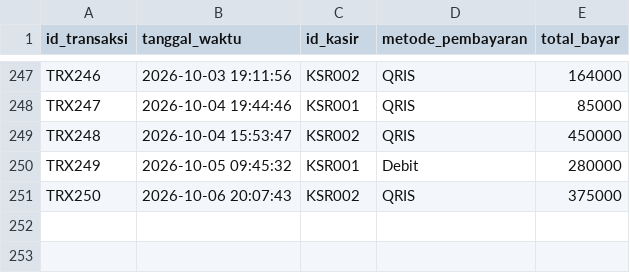
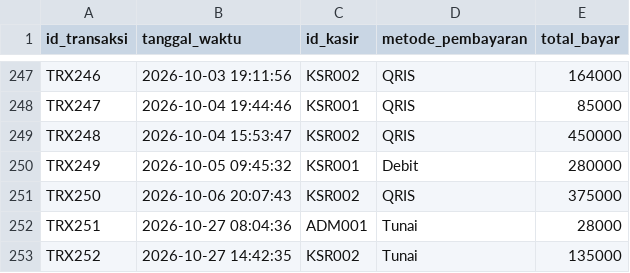
Before and after one commit to samuelexcentric/kasir-dashboard, a CSV file: data/transaksi.csv, drawn as a sheet; only a part is shown, gaps mark what is left out; the diff names each change by its address in the sheet, - before the commit and + after, or states it on an @@ line.

Commit message:
new data

```diff
--- a/data/transaksi.csv
+++ b/data/transaksi.csv
+row 252: TRX251 | 2026-10-27 08:04:36 | ADM001 | Tunai | 28000
+row 253: TRX252 | 2026-10-27 14:42:35 | KSR002 | Tunai | 135000
```
Also changed, not shown: data/detail_transaksi.csv, data/produk.csv, 1 other file.
